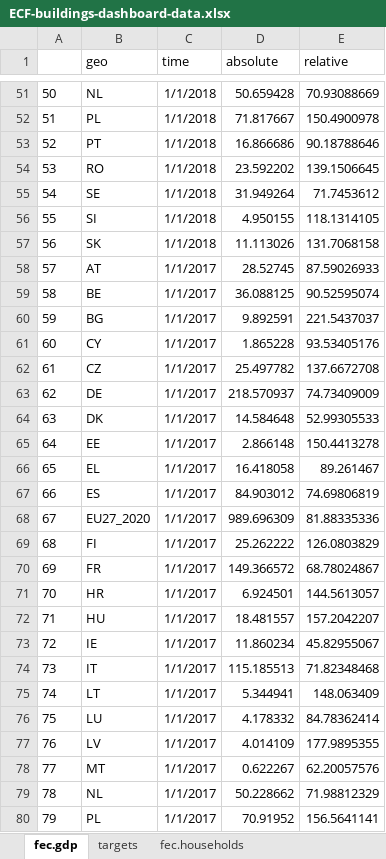
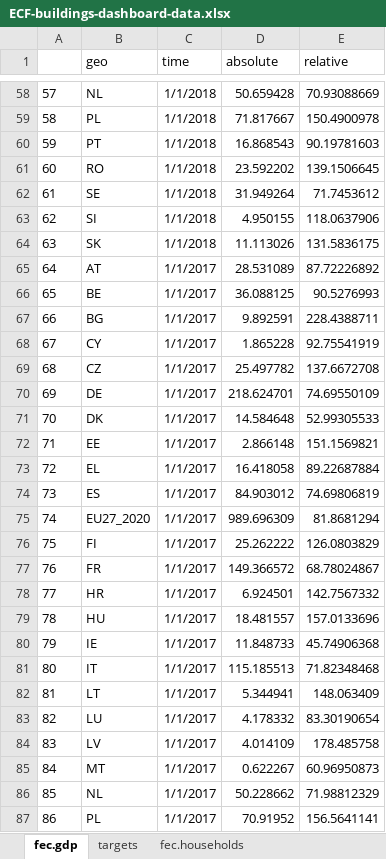
Before and after one commit to maartenzam/buildings-dashboard, an Excel workbook: public/ECF-buildings-dashboard-data.xlsx, sheet fec.gdp, drawn as a sheet; only a part is shown, gaps mark what is left out; values as stored, in another font and other column widths than the file's, no borders; addresses are those after the commit; the diff covers the shown part only; the diff names each change by its address in the sheet, - before the commit and + after, or states it on an @@ line.

```diff
--- a/public/ECF-buildings-dashboard-data.xlsx (sheet fec.gdp)
+++ b/public/ECF-buildings-dashboard-data.xlsx (sheet fec.gdp)
@@ column A renumbered from row 10 down @@
-D60 (absolute): 16.866686
+D60 (absolute): 16.868543
-E60 (relative): 90.18788646
+E60 (relative): 90.19781603
-E63 (relative): 118.1314105
+E63 (relative): 118.0637906
-E64 (relative): 131.7068158
+E64 (relative): 131.5836175
-D65 (absolute): 28.52745
+D65 (absolute): 28.531089
-E65 (relative): 87.59026933
+E65 (relative): 87.72226892
-E66 (relative): 90.52595074
+E66 (relative): 90.5276993
-E67 (relative): 221.5437037
+E67 (relative): 228.4388711
-E68 (relative): 93.53405176
+E68 (relative): 92.75541919
-D70 (absolute): 218.570937
+D70 (absolute): 218.624701
-E70 (relative): 74.73409009
+E70 (relative): 74.69550109
-E72 (relative): 150.4413278
+E72 (relative): 151.1569821
-E73 (relative): 89.261467
+E73 (relative): 89.22687884
-E75 (relative): 81.88335336
+E75 (relative): 81.8681294
-E78 (relative): 144.5613057
+E78 (relative): 142.7567332
-E79 (relative): 157.2042207
+E79 (relative): 157.0133696
-D80 (absolute): 11.860234
+D80 (absolute): 11.848733
-E80 (relative): 45.82955067
+E80 (relative): 45.74906368
-E83 (relative): 84.78362414
+E83 (relative): 83.30190654
-E84 (relative): 177.9895355
+E84 (relative): 178.485758
-E85 (relative): 62.20057576
+E85 (relative): 60.96950873
```
Also changed, not shown: 8 added rows, 1 removed row and 215 edited cells elsewhere in this sheet, sheet fec.households, sheet housing, sheet poverty, sheet fec.households.renewables, 5 other files.
